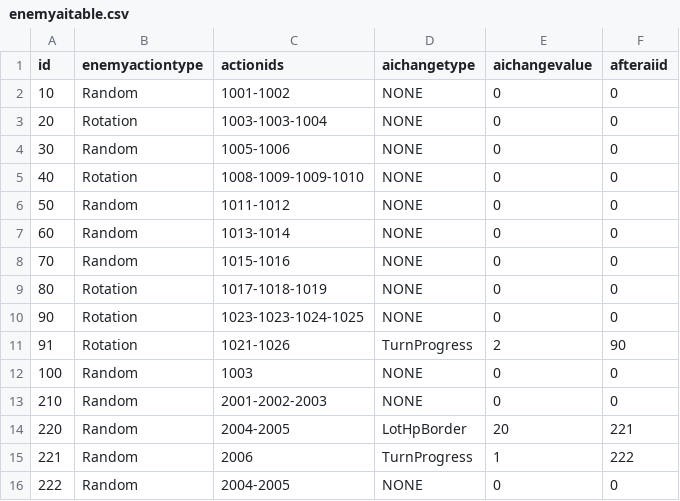
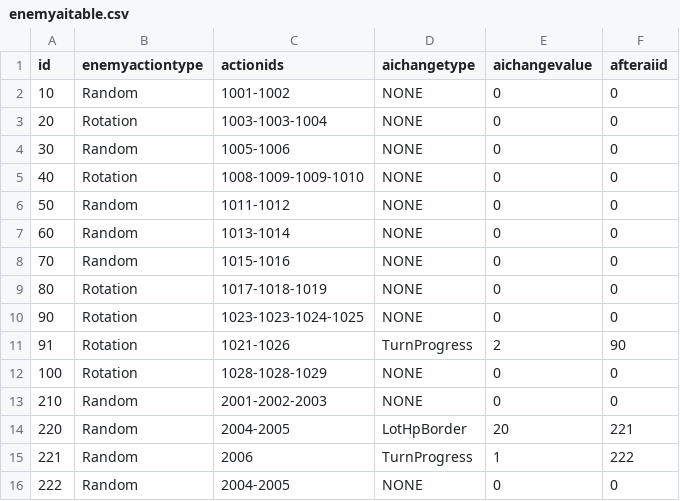
Before and after one commit to yamashita8655/STSLike, a CSV file: Assets/Resources/Csv/enemyaitable.csv, drawn as a sheet.

```diff
--- a/Assets/Resources/Csv/enemyaitable.csv
+++ b/Assets/Resources/Csv/enemyaitable.csv
@@ -11,3 +11,3 @@ id,enemyactiontype,actionids,aichangetype,aichangevalue,afteraiid
 91,Rotation,1021-1026,TurnProgress,2,90
-100,Random,1003,NONE,0,0
+100,Rotation,1028-1028-1029,NONE,0,0
 210,Random,2001-2002-2003,NONE,0,0
```
Also changed, not shown: Assets/Resources/Csv/actiontable2.csv, Assets/Resources/Csv/enemylottable.csv, 10 other files.
